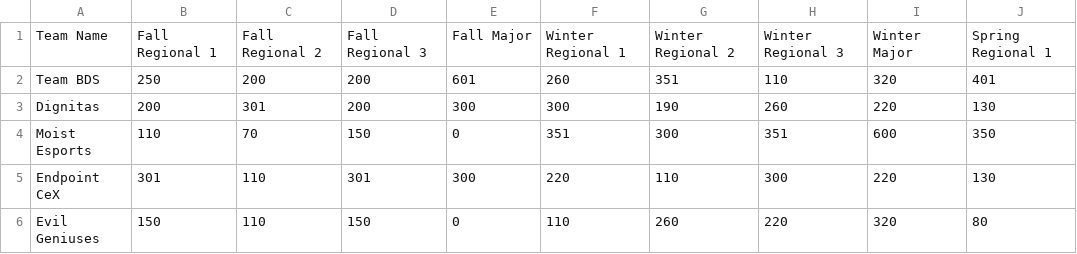
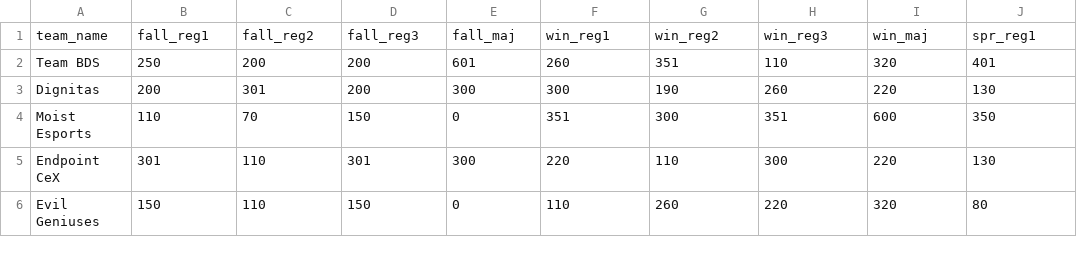
Before and after one commit to cavazd/rlcs_rank_dashboard, a CSV file: data/rlcs_eu_points.csv, drawn as a sheet; only a part is shown; removed rows and columns are numbered as before the commit, all else as after; the diff names each change by its address in the sheet, - before the commit and + after, or states it on an @@ line.

Commit message:
Add reformat_data.R and use it to create rlcs_na_ranks.csv and rlcs_eu_ranks.csv

```diff
--- a/data/rlcs_eu_points.csv
+++ b/data/rlcs_eu_points.csv
-row 1: Team Name | Fall Regional 1 | Fall Regional 2 | Fall Regional 3 | Fall Major | Winter Regional 1 | Winter Regional 2 | Winter Regional 3 | Winter Major | Spring Regional 1
+row 1: team_name | fall_reg1 | fall_reg2 | fall_reg3 | fall_maj | win_reg1 | win_reg2 | win_reg3 | win_maj | spr_reg1
```
Also changed, not shown: data/rlcs_na_points.csv, 4 other files.
